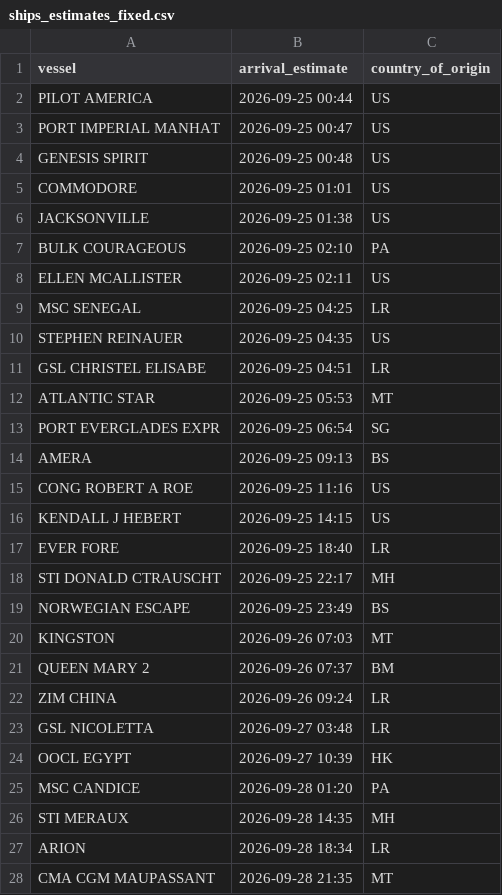
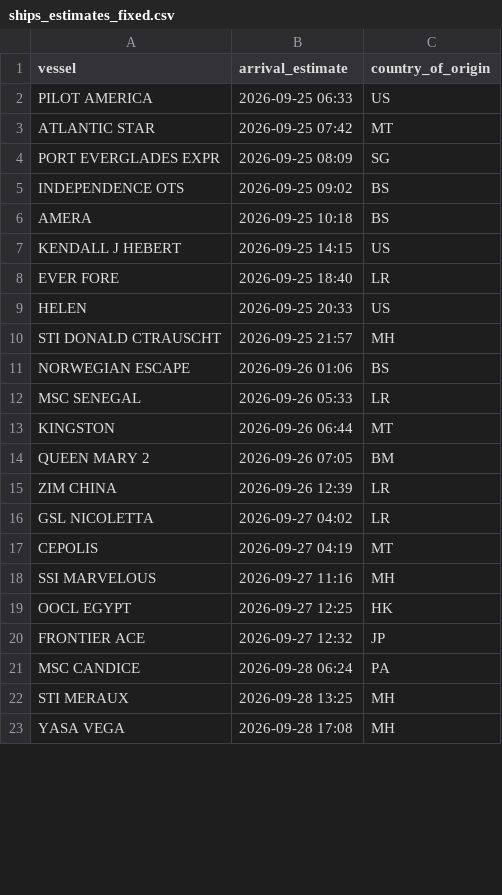
Before and after one commit to natalierjonas/FOCs-in-NYC, a CSV file: ships_estimates_fixed.csv, drawn as a sheet; only a part is shown; the diff covers the shown part only.

```diff
--- a/ships_estimates_fixed.csv
+++ b/ships_estimates_fixed.csv
@@ -1,28 +1,23 @@
 vessel,arrival_estimate,country_of_origin
-PILOT AMERICA,2026-09-25 00:44,US
-PORT IMPERIAL MANHAT,2026-09-25 00:47,US
-GENESIS SPIRIT,2026-09-25 00:48,US
-COMMODORE,2026-09-25 01:01,US
-JACKSONVILLE,2026-09-25 01:38,US
-BULK COURAGEOUS,2026-09-25 02:10,PA
-ELLEN MCALLISTER,2026-09-25 02:11,US
-MSC SENEGAL,2026-09-25 04:25,LR
-STEPHEN REINAUER,2026-09-25 04:35,US
-GSL CHRISTEL ELISABE,2026-09-25 04:51,LR
-ATLANTIC STAR,2026-09-25 05:53,MT
-PORT EVERGLADES EXPR,2026-09-25 06:54,SG
-AMERA,2026-09-25 09:13,BS
-CONG ROBERT A ROE,2026-09-25 11:16,US
+PILOT AMERICA,2026-09-25 06:33,US
+ATLANTIC STAR,2026-09-25 07:42,MT
+PORT EVERGLADES EXPR,2026-09-25 08:09,SG
+INDEPENDENCE OTS,2026-09-25 09:02,BS
+AMERA,2026-09-25 10:18,BS
 KENDALL J HEBERT,2026-09-25 14:15,US
 EVER FORE,2026-09-25 18:40,LR
-STI DONALD CTRAUSCHT,2026-09-25 22:17,MH
-NORWEGIAN ESCAPE,2026-09-25 23:49,BS
-KINGSTON,2026-09-26 07:03,MT
-QUEEN MARY 2,2026-09-26 07:37,BM
-ZIM CHINA,2026-09-26 09:24,LR
-GSL NICOLETTA,2026-09-27 03:48,LR
-OOCL EGYPT,2026-09-27 10:39,HK
-MSC CANDICE,2026-09-28 01:20,PA
-STI MERAUX,2026-09-28 14:35,MH
-ARION,2026-09-28 18:34,LR
-CMA CGM MAUPASSANT,2026-09-28 21:35,MT
+HELEN,2026-09-25 20:33,US
+STI DONALD CTRAUSCHT,2026-09-25 21:57,MH
+NORWEGIAN ESCAPE,2026-09-26 01:06,BS
+MSC SENEGAL,2026-09-26 05:33,LR
+KINGSTON,2026-09-26 06:44,MT
+QUEEN MARY 2,2026-09-26 07:05,BM
+ZIM CHINA,2026-09-26 12:39,LR
+GSL NICOLETTA,2026-09-27 04:02,LR
+CEPOLIS,2026-09-27 04:19,MT
+SSI MARVELOUS,2026-09-27 11:16,MH
+OOCL EGYPT,2026-09-27 12:25,HK
+FRONTIER ACE,2026-09-27 12:32,JP
+MSC CANDICE,2026-09-28 06:24,PA
+STI MERAUX,2026-09-28 13:25,MH
+YASA VEGA,2026-09-28 17:08,MH
```
Also changed, not shown: 10 added rows, 7 removed rows and 16 edited cells elsewhere in this file, filtered_ships.csv.
